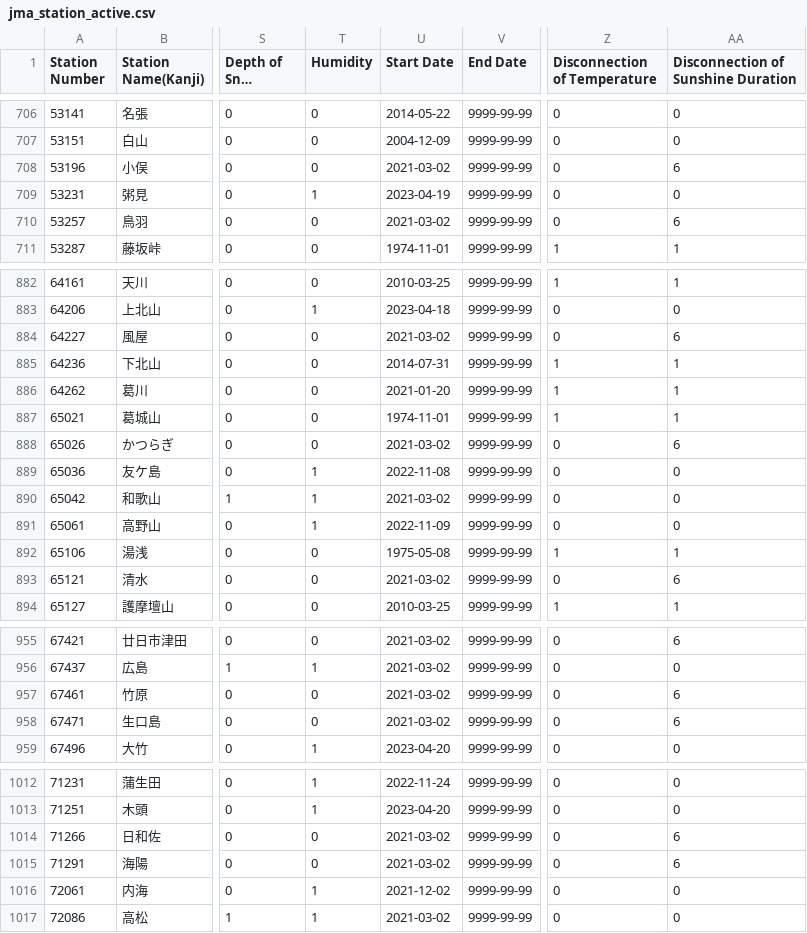
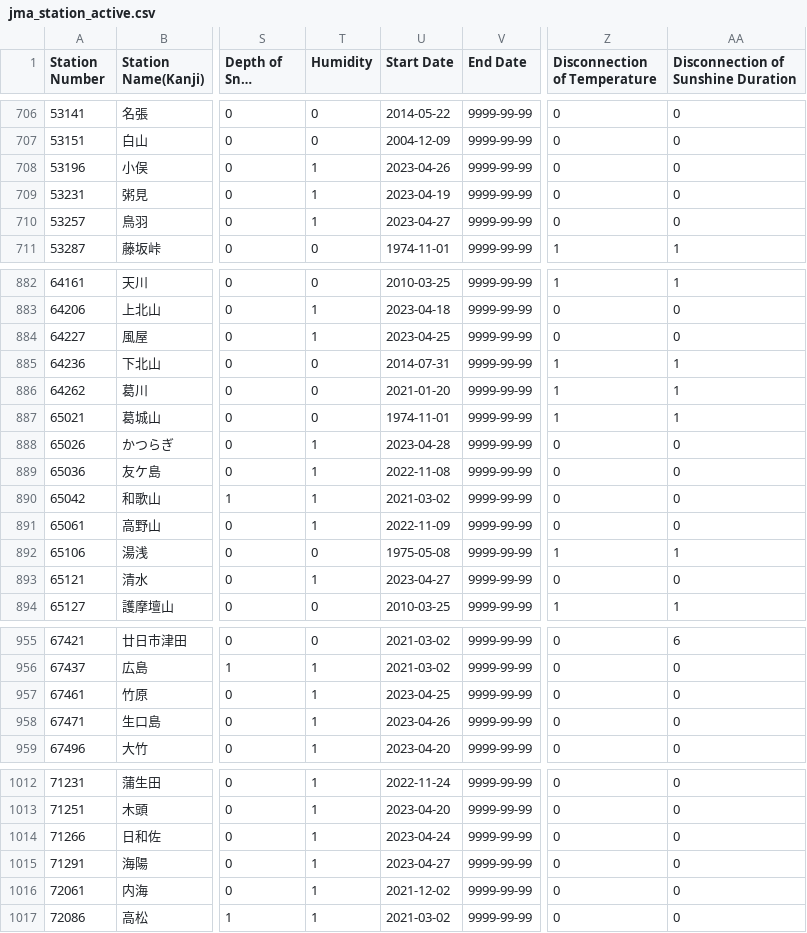
Before and after one commit to code4fukui/jma_station, a CSV file: jma_station_active.csv, drawn as a sheet; only a part is shown, gaps mark what is left out; long unchanged cells end in …; the diff covers the shown part only; the diff names each change by its address in the sheet, - before the commit and + after, or states it on an @@ line.

```diff
--- a/jma_station_active.csv
+++ b/jma_station_active.csv
-T708 (Humidity): 0
+T708 (Humidity): 1
-U708 (Start Date): 2021-03-02
+U708 (Start Date): 2023-04-26
-AA708: 6
+AA708: 0
-T710 (Humidity): 0
+T710 (Humidity): 1
-U710 (Start Date): 2021-03-02
+U710 (Start Date): 2023-04-27
-AA710: 6
+AA710: 0
-T884 (Humidity): 0
+T884 (Humidity): 1
-U884 (Start Date): 2021-03-02
+U884 (Start Date): 2023-04-25
-AA884: 6
+AA884: 0
-T888 (Humidity): 0
+T888 (Humidity): 1
-U888 (Start Date): 2021-03-02
+U888 (Start Date): 2023-04-28
-AA888: 6
+AA888: 0
-T893 (Humidity): 0
+T893 (Humidity): 1
-U893 (Start Date): 2021-03-02
+U893 (Start Date): 2023-04-27
-AA893: 6
+AA893: 0
-T957:T958 (Humidity): 0
+T957:T958 (Humidity): 1
-U957 (Start Date): 2021-03-02
+U957 (Start Date): 2023-04-25
-AA957:AA958: 6
+AA957:AA958: 0
-U958 (Start Date): 2021-03-02
+U958 (Start Date): 2023-04-26
-T1014:T1015 (Humidity): 0
+T1014:T1015 (Humidity): 1
-U1014 (Start Date): 2021-03-02
+U1014 (Start Date): 2023-04-24
-AA1014:AA1015: 6
+AA1014:AA1015: 0
-U1015 (Start Date): 2021-03-02
+U1015 (Start Date): 2023-04-27
```
Also changed, not shown: 12 edited cells elsewhere in this file, jma_station.csv, 4 other files.
